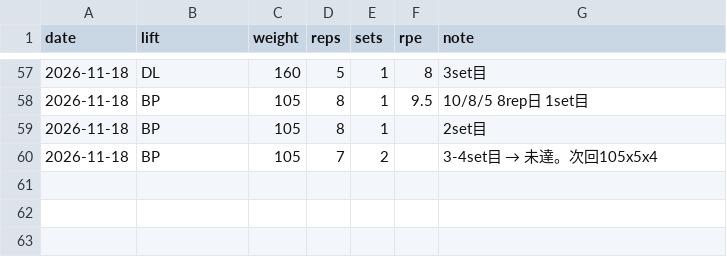
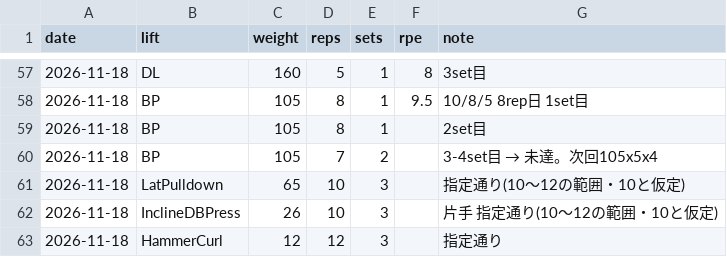
Before and after one commit to shunyebanye-arch/RPE-calc, a CSV file: training_log/sets.csv, drawn as a sheet; only a part is shown, gaps mark what is left out.

```diff
--- a/training_log/sets.csv
+++ b/training_log/sets.csv
@@ -60 +60,4 @@ date,lift,weight,reps,sets,rpe,note
 2026-11-18,BP,105,7,2,,3-4set目 → 未達。次回105x5x4
+2026-11-18,LatPulldown,65,10,3,,指定通り(10〜12の範囲・10と仮定)
+2026-11-18,InclineDBPress,26,10,3,,片手 指定通り(10〜12の範囲・10と仮定)
+2026-11-18,HammerCurl,12,12,3,,指定通り
```
Also changed, not shown: training_log/sessions.csv, 1 other file.
